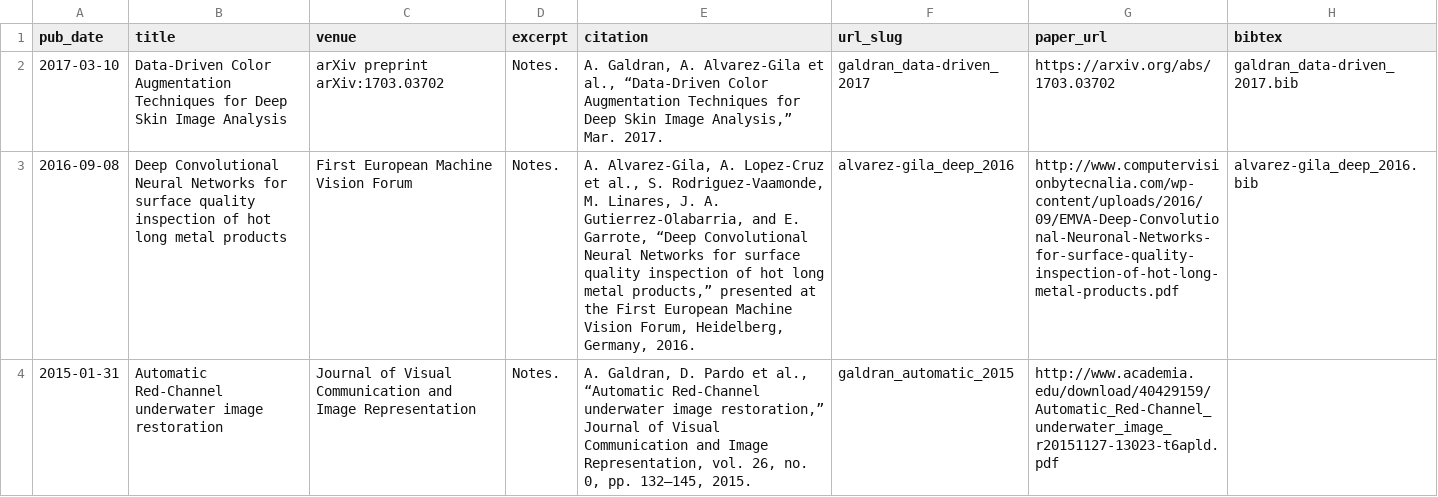
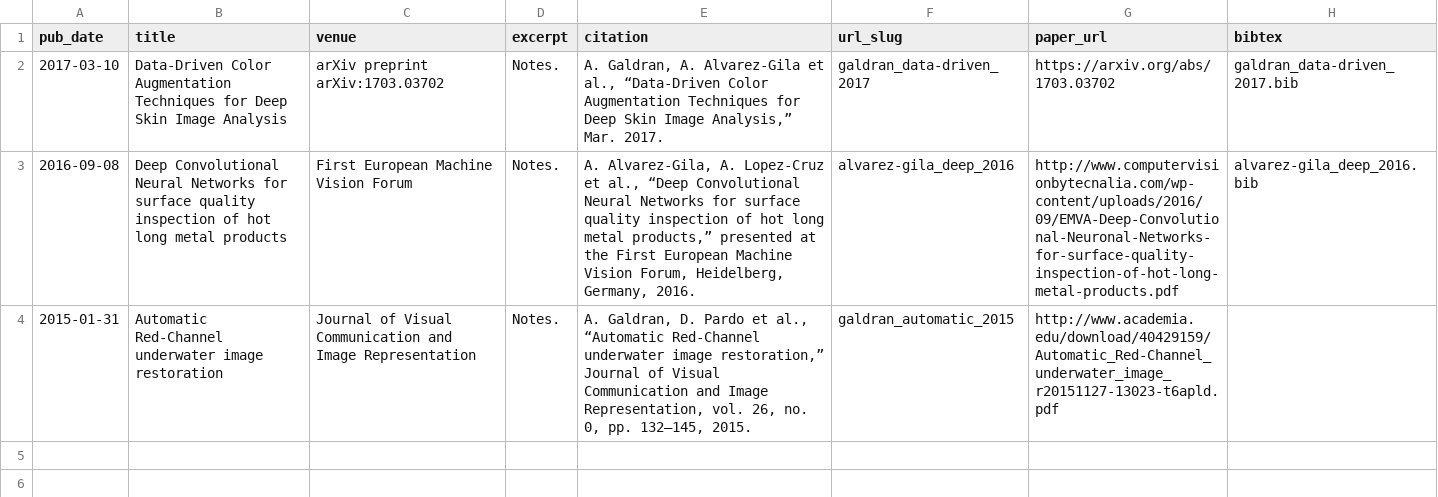
Before and after one commit to aitorshuffle/aitorshuffle.github.io, a TSV file: markdown_generator/publications.tsv, drawn as a sheet; the diff names each change by its address in the sheet, - before the commit and + after, or states it on an @@ line.

Commit message:
Updated publications

```diff
--- a/markdown_generator/publications.tsv
+++ b/markdown_generator/publications.tsv
-E3 (citation): …et al., S. Rodriguez-Vaamonde, M. Linares, J. A. Gutierrez-Olabarria, and E. Garrote, “Deep Convolutional…
+E3 (citation): …et al., “Deep Convolutional…
```
Also changed, not shown: 1 other file.
